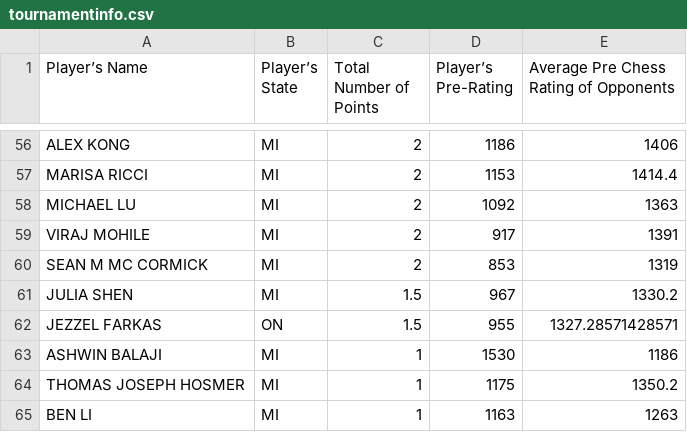
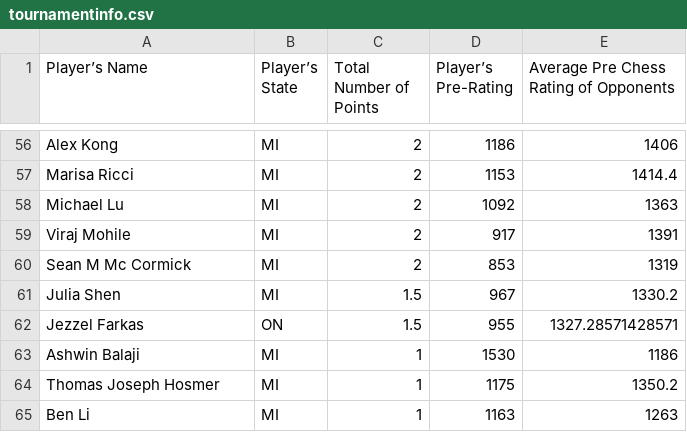
Before and after one commit to DylanGoldJ/607-Project-1, a CSV file: tournamentinfo.csv, drawn as a sheet; only a part is shown, gaps mark what is left out; the diff covers the shown part only.

```diff
--- a/tournamentinfo.csv
+++ b/tournamentinfo.csv
@@ -56,10 +56,10 @@
-"ALEX KONG","MI",2,1186,1406
-"MARISA RICCI","MI",2,1153,1414.4
-"MICHAEL LU","MI",2,1092,1363
-"VIRAJ MOHILE","MI",2,917,1391
-"SEAN M MC CORMICK","MI",2,853,1319
-"JULIA SHEN","MI",1.5,967,1330.2
-"JEZZEL FARKAS","ON",1.5,955,1327.28571428571
-"ASHWIN BALAJI","MI",1,1530,1186
-"THOMAS JOSEPH HOSMER","MI",1,1175,1350.2
-"BEN LI","MI",1,1163,1263
+"Alex Kong","MI",2,1186,1406
+"Marisa Ricci","MI",2,1153,1414.4
+"Michael Lu","MI",2,1092,1363
+"Viraj Mohile","MI",2,917,1391
+"Sean M Mc Cormick","MI",2,853,1319
+"Julia Shen","MI",1.5,967,1330.2
+"Jezzel Farkas","ON",1.5,955,1327.28571428571
+"Ashwin Balaji","MI",1,1530,1186
+"Thomas Joseph Hosmer","MI",1,1175,1350.2
+"Ben Li","MI",1,1163,1263
```
Also changed, not shown: 54 edited cells elsewhere in this file, 2 other files.
